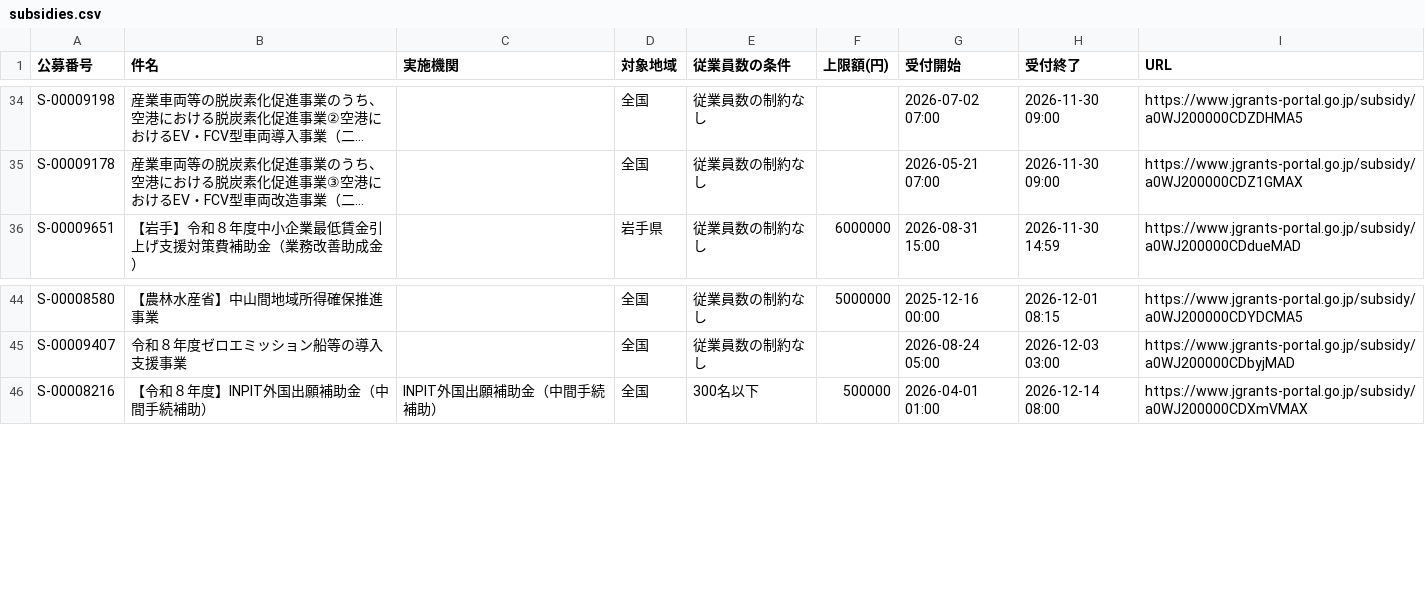
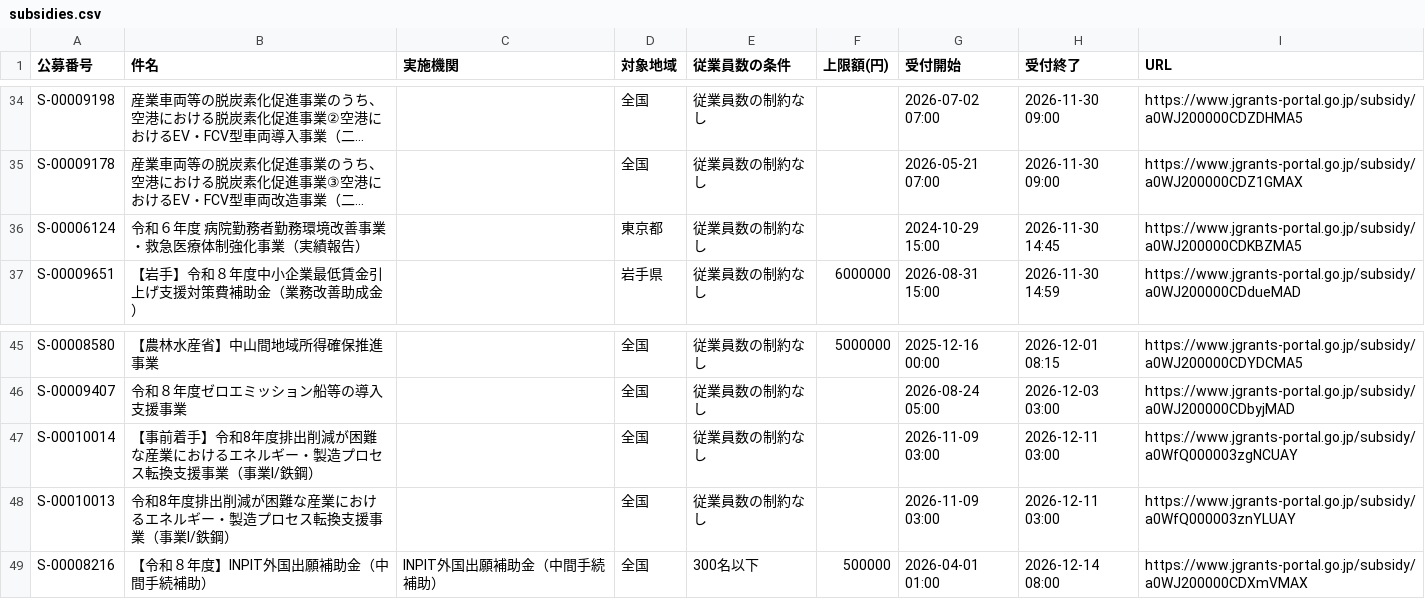
Before and after one commit to wutianheye051/grant-radar, a CSV file: data/subsidies.csv, drawn as a sheet; only a part is shown, gaps mark what is left out; long unchanged cells end in …; the diff names each change by its address in the sheet, - before the commit and + after, or states it on an @@ line.

```diff
--- a/data/subsidies.csv
+++ b/data/subsidies.csv
+row 36: S-00006124 | 令和６年度 病院勤務者勤務環境改善事業・救急医療体制強化事業（実績報告） |  | 東京都 | 従業員数の制約なし |  | 2024-10-29 15:00 | 2026-11-30 14:45 | https://www.jgrants-portal.go.jp/subsidy/a0WJ200000CDKBZMA5
+row 47: S-00010014 | 【事前着手】令和8年度排出削減が困難な産業におけるエネルギー・製造プロセス転換支援事業（事業Ⅰ/鉄鋼） |  | 全国 | 従業員数の制約なし |  | 2026-11-09 03:00 | 2026-12-11 03:00 | https://www.jgrants-portal.go.jp/subsidy/a0WfQ000003zgNCUAY
+row 48: S-00010013 | 令和8年度排出削減が困難な産業におけるエネルギー・製造プロセス転換支援事業（事業Ⅰ/鉄鋼） |  | 全国 | 従業員数の制約なし |  | 2026-11-09 03:00 | 2026-12-11 03:00 | https://www.jgrants-portal.go.jp/subsidy/a0WfQ000003znYLUAY
```
Also changed, not shown: 2 other files.
